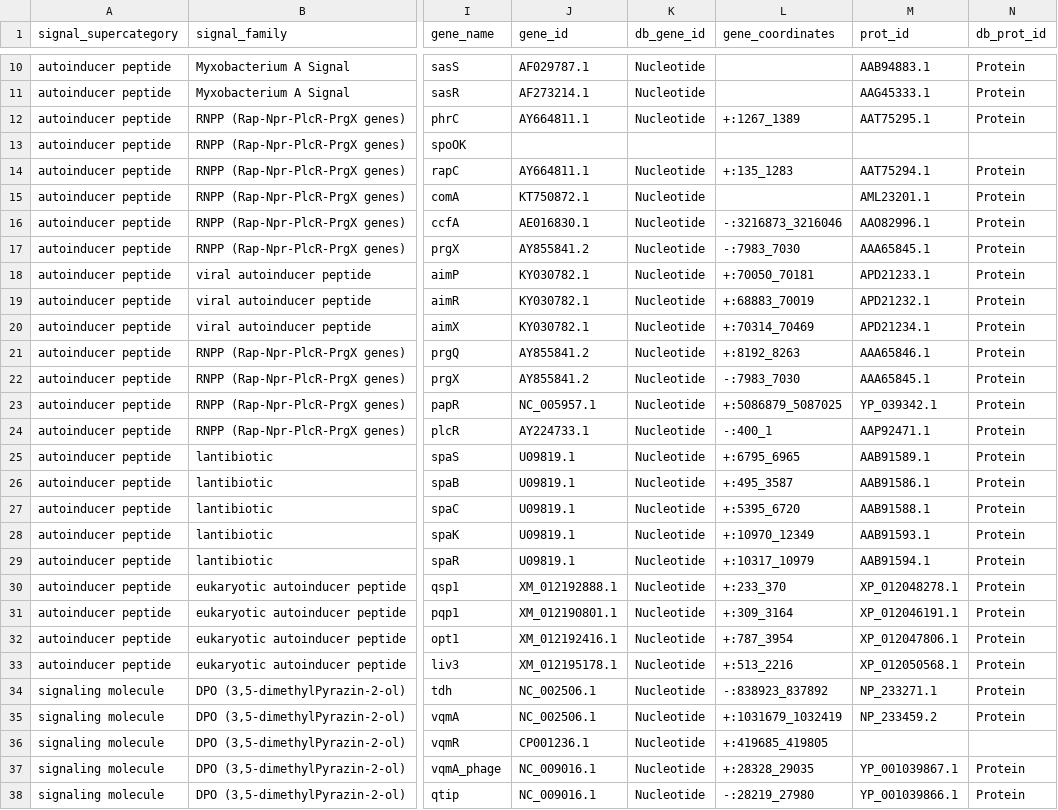
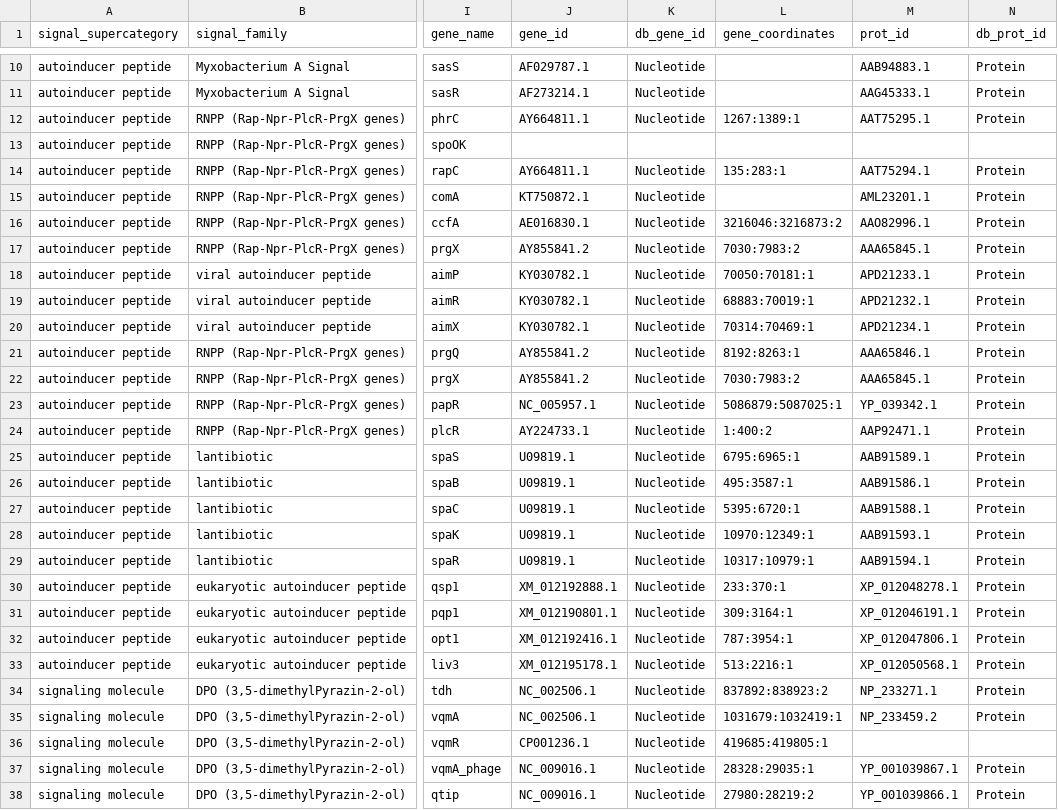
Before and after one commit to charles-bernard/Quorum_DB, a CSV file: database/2_fill_db/initial_table.csv, drawn as a sheet; only a part is shown, gaps mark what is left out; the diff covers the shown part only; the diff names each change by its address in the sheet, - before the commit and + after, or states it on an @@ line.

```diff
--- a/database/2_fill_db/initial_table.csv
+++ b/database/2_fill_db/initial_table.csv
-L12 (gene_coordinates): +:1267_1389
+L12 (gene_coordinates): 1267:1389:1
-L14 (gene_coordinates): +:135_1283
+L14 (gene_coordinates): 135:283:1
-L16 (gene_coordinates): -:3216873_3216046
+L16 (gene_coordinates): 3216046:3216873:2
-L17 (gene_coordinates): -:7983_7030
+L17 (gene_coordinates): 7030:7983:2
-L18 (gene_coordinates): +:70050_70181
+L18 (gene_coordinates): 70050:70181:1
-L19 (gene_coordinates): +:68883_70019
+L19 (gene_coordinates): 68883:70019:1
-L20 (gene_coordinates): +:70314_70469
+L20 (gene_coordinates): 70314:70469:1
-L21 (gene_coordinates): +:8192_8263
+L21 (gene_coordinates): 8192:8263:1
-L22 (gene_coordinates): -:7983_7030
+L22 (gene_coordinates): 7030:7983:2
-L23 (gene_coordinates): +:5086879_5087025
+L23 (gene_coordinates): 5086879:5087025:1
-L24 (gene_coordinates): -:400_1
+L24 (gene_coordinates): 1:400:2
-L25 (gene_coordinates): +:6795_6965
+L25 (gene_coordinates): 6795:6965:1
-L26 (gene_coordinates): +:495_3587
+L26 (gene_coordinates): 495:3587:1
-L27 (gene_coordinates): +:5395_6720
+L27 (gene_coordinates): 5395:6720:1
-L28 (gene_coordinates): +:10970_12349
+L28 (gene_coordinates): 10970:12349:1
-L29 (gene_coordinates): +:10317_10979
+L29 (gene_coordinates): 10317:10979:1
-L30 (gene_coordinates): +:233_370
+L30 (gene_coordinates): 233:370:1
-L31 (gene_coordinates): +:309_3164
+L31 (gene_coordinates): 309:3164:1
-L32 (gene_coordinates): +:787_3954
+L32 (gene_coordinates): 787:3954:1
-L33 (gene_coordinates): +:513_2216
+L33 (gene_coordinates): 513:2216:1
-L34 (gene_coordinates): -:838923_837892
+L34 (gene_coordinates): 837892:838923:2
-L35 (gene_coordinates): +:1031679_1032419
+L35 (gene_coordinates): 1031679:1032419:1
-L36 (gene_coordinates): +:419685_419805
+L36 (gene_coordinates): 419685:419805:1
-L37 (gene_coordinates): +:28328_29035
+L37 (gene_coordinates): 28328:29035:1
-L38 (gene_coordinates): -:28219_27980
+L38 (gene_coordinates): 27980:28219:2
```
Also changed, not shown: 134 edited cells elsewhere in this file, 3 other files.
